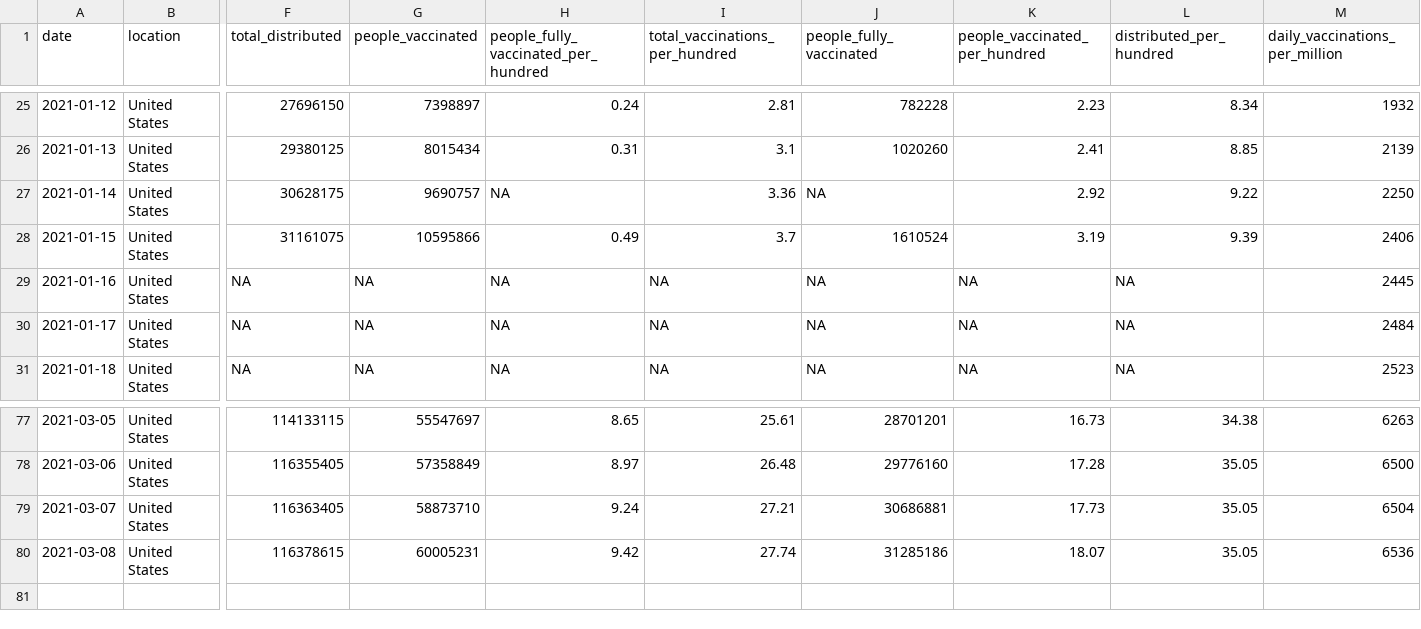
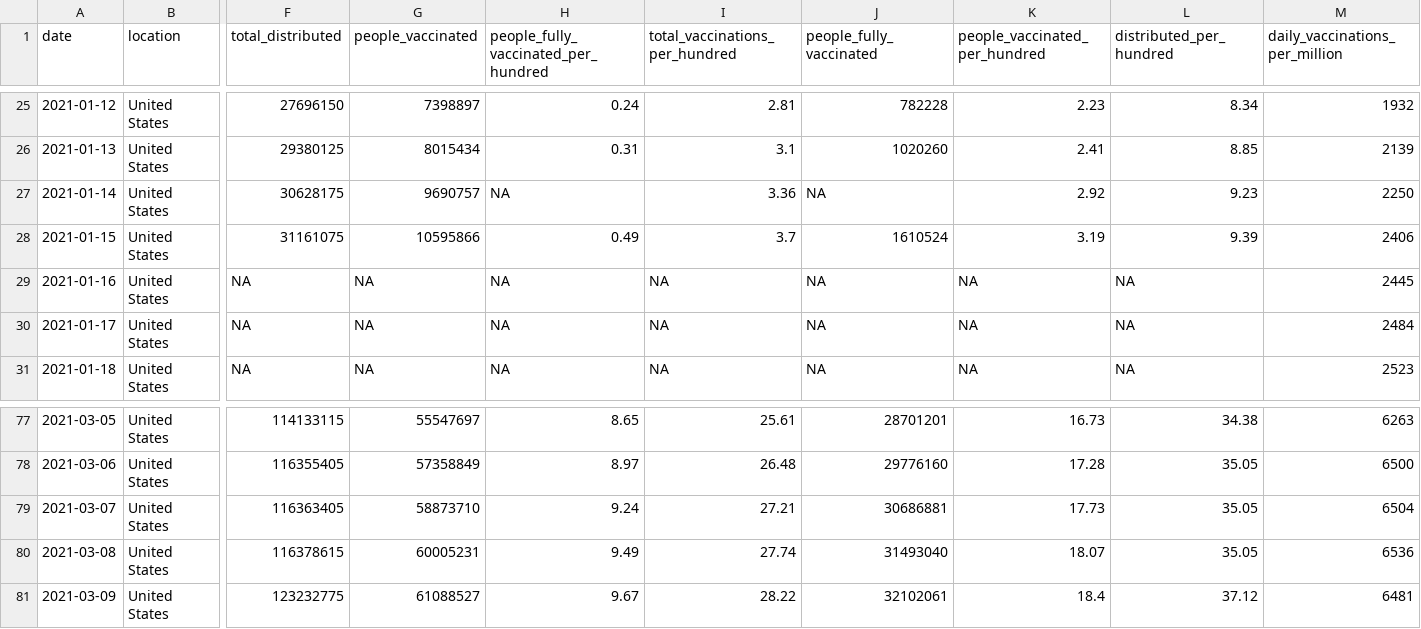
Before and after one commit to ajjitn/covid-vaccines-scraping, a CSV file: data/timeseries/us_vaccinations.csv, drawn as a sheet; only a part is shown, gaps mark what is left out; rows hold the shown columns only; the diff names each change by its address in the sheet, - before the commit and + after, or states it on an @@ line.

```diff
--- a/data/timeseries/us_vaccinations.csv
+++ b/data/timeseries/us_vaccinations.csv
-L27 (distributed_per_hundred): 9.22
+L27 (distributed_per_hundred): 9.23
-H80: 9.42
+H80: 9.49
-J80 (people_fully_vaccinated): 31285186
+J80 (people_fully_vaccinated): 31493040
+row 81: 2021-03-09 | United States | 123232775 | 61088527 | 9.67 | 28.22 | 32102061 | 18.4 | 37.12 | 6481
```
Also changed, not shown: data/current/state_vaccinations.csv, data/current/us_vaccinations.csv, 1 other file.
